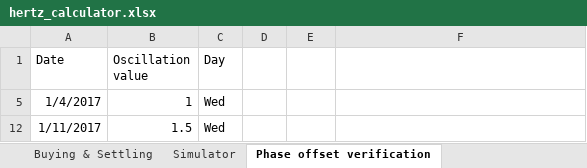
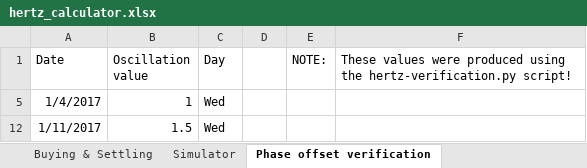
Before and after one commit to BTS-CM/scripts, an Excel workbook: hertz_calculator.xlsx, sheet Phase offset verification, drawn as a sheet; only a part is shown; values as stored, in another font and other column widths than the file's, no borders; the diff names each change by its address in the sheet, - before the commit and + after, or states it on an @@ line.

Commit message:
Updates & New script
Separated the verification script from the feed script.
Updated the calculator.

```diff
--- a/hertz_calculator.xlsx (sheet Phase offset verification)
+++ b/hertz_calculator.xlsx (sheet Phase offset verification)
-E1: (empty)
+E1: NOTE:
-F1: (empty)
+F1: These values were produced using the hertz-verification.py script!
```
Also changed, not shown: sheet Simulator, sheet Buy, Settle, Short, Settle, sheet Buying & Settling, charts or pictures, 1 other file.
